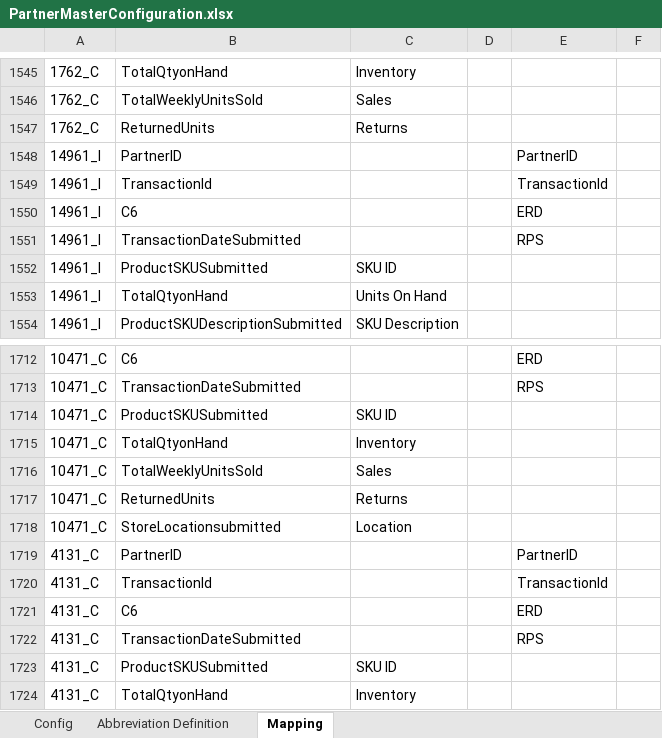
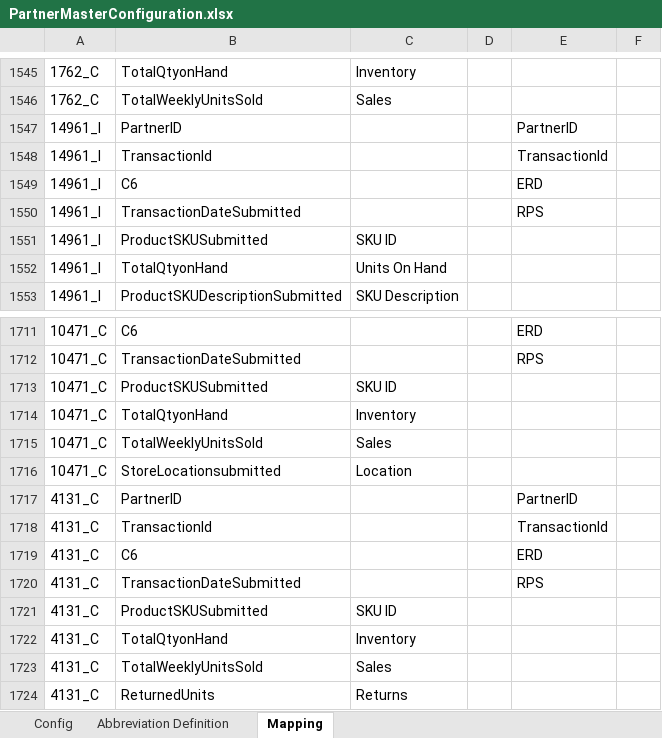
Before and after one commit to alernkn247/PartnerConfiguration, an Excel workbook: PartnerMasterConfiguration.xlsx, sheet Mapping, drawn as a sheet; only a part is shown, gaps mark what is left out; the shorter side is filled out with more unchanged rows; values as stored, in another font and other column widths than the file's, no borders; conditional formats not drawn; the diff names each change by its address in the sheet, - before the commit and + after, or states it on an @@ line.

Commit message:
Update

```diff
--- a/PartnerMasterConfiguration.xlsx (sheet Mapping)
+++ b/PartnerMasterConfiguration.xlsx (sheet Mapping)
-row 1547: 1762_C | ReturnedUnits | Returns
-row 1717: 10471_C | ReturnedUnits | Returns
```
